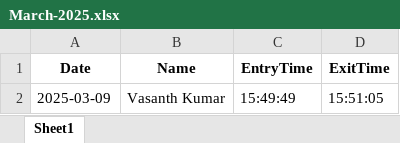
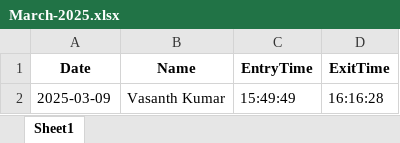
Before and after one commit to Sakthivel223/Face_Attendance_System-using-opencv, an Excel workbook: AttendanceData/March-2025.xlsx, sheet Sheet1, drawn as a sheet; values as stored, in another font and other column widths than the file's, no borders; the diff names each change by its address in the sheet, - before the commit and + after, or states it on an @@ line.

Commit message:
Update March-2025 attendance data and index template

```diff
--- a/AttendanceData/March-2025.xlsx (sheet Sheet1)
+++ b/AttendanceData/March-2025.xlsx (sheet Sheet1)
-D2 (ExitTime): 15:51:05
+D2 (ExitTime): 16:16:28
```
Also changed, not shown: 1 other file.
